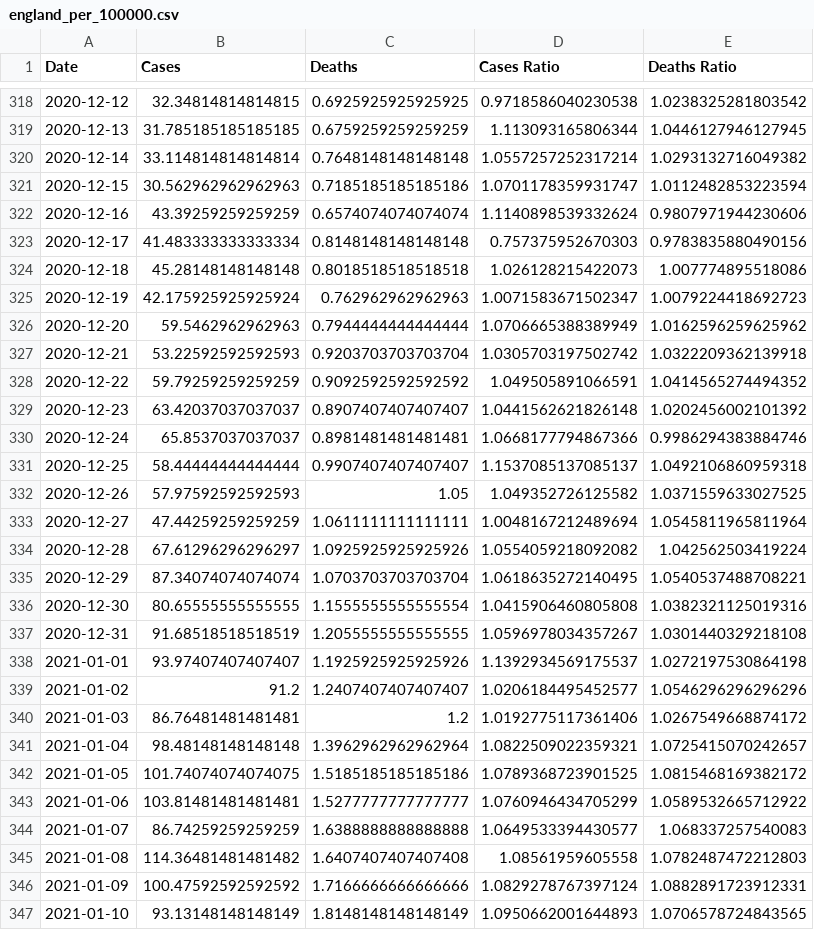
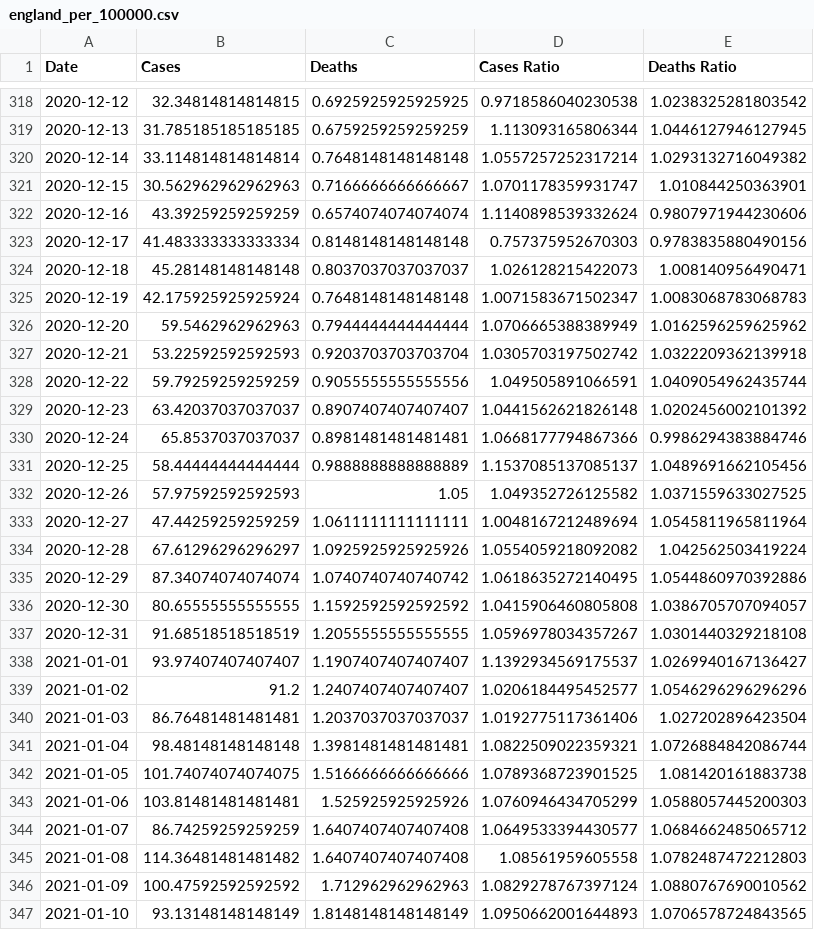
Before and after one commit to robertgauld/scotland-covid19-data, a CSV file: public/england_per_100000.csv, drawn as a sheet; only a part is shown, gaps mark what is left out; the diff covers the shown part only.

```diff
--- a/public/england_per_100000.csv
+++ b/public/england_per_100000.csv
@@ -320,13 +320,13 @@ Date,Cases,Deaths,Cases Ratio,Deaths Ratio
 2020-12-14,33.114814814814814,0.7648148148148148,1.0557257252317214,1.0293132716049382
-2020-12-15,30.562962962962963,0.7185185185185186,1.0701178359931747,1.0112482853223594
+2020-12-15,30.562962962962963,0.7166666666666667,1.0701178359931747,1.010844250363901
 2020-12-16,43.39259259259259,0.6574074074074074,1.1140898539332624,0.9807971944230606
 2020-12-17,41.483333333333334,0.8148148148148148,0.757375952670303,0.9783835880490156
-2020-12-18,45.28148148148148,0.8018518518518518,1.026128215422073,1.007774895518086
-2020-12-19,42.175925925925924,0.762962962962963,1.0071583671502347,1.0079224418692723
+2020-12-18,45.28148148148148,0.8037037037037037,1.026128215422073,1.008140956490471
+2020-12-19,42.175925925925924,0.7648148148148148,1.0071583671502347,1.0083068783068783
 2020-12-20,59.5462962962963,0.7944444444444444,1.0706665388389949,1.0162596259625962
 2020-12-21,53.22592592592593,0.9203703703703704,1.0305703197502742,1.0322209362139918
-2020-12-22,59.79259259259259,0.9092592592592592,1.049505891066591,1.0414565274494352
+2020-12-22,59.79259259259259,0.9055555555555556,1.049505891066591,1.0409054962435744
 2020-12-23,63.42037037037037,0.8907407407407407,1.0441562621826148,1.0202456002101392
 2020-12-24,65.8537037037037,0.8981481481481481,1.0668177794867366,0.9986294383884746
-2020-12-25,58.44444444444444,0.9907407407407407,1.1537085137085137,1.0492106860959318
+2020-12-25,58.44444444444444,0.9888888888888889,1.1537085137085137,1.0489691662105456
 2020-12-26,57.97592592592593,1.05,1.049352726125582,1.0371559633027525
@@ -334,14 +334,14 @@ Date,Cases,Deaths,Cases Ratio,Deaths Ratio
 2020-12-28,67.61296296296297,1.0925925925925926,1.0554059218092082,1.042562503419224
-2020-12-29,87.34074074074074,1.0703703703703704,1.0618635272140495,1.0540537488708221
-2020-12-30,80.65555555555555,1.1555555555555554,1.0415906460805808,1.0382321125019316
+2020-12-29,87.34074074074074,1.0740740740740742,1.0618635272140495,1.0544860970392886
+2020-12-30,80.65555555555555,1.1592592592592592,1.0415906460805808,1.0386705707094057
 2020-12-31,91.68518518518519,1.2055555555555555,1.0596978034357267,1.0301440329218108
-2021-01-01,93.97407407407407,1.1925925925925926,1.1392934569175537,1.0272197530864198
+2021-01-01,93.97407407407407,1.1907407407407407,1.1392934569175537,1.0269940167136427
 2021-01-02,91.2,1.2407407407407407,1.0206184495452577,1.0546296296296296
-2021-01-03,86.76481481481481,1.2,1.0192775117361406,1.0267549668874172
-2021-01-04,98.48148148148148,1.3962962962962964,1.0822509022359321,1.0725415070242657
-2021-01-05,101.74074074074075,1.5185185185185186,1.0789368723901525,1.0815468169382172
-2021-01-06,103.81481481481481,1.5277777777777777,1.0760946434705299,1.0589532665712922
-2021-01-07,86.74259259259259,1.6388888888888888,1.0649533394430577,1.068337257540083
+2021-01-03,86.76481481481481,1.2037037037037037,1.0192775117361406,1.027202896423504
+2021-01-04,98.48148148148148,1.3981481481481481,1.0822509022359321,1.0726884842086744
+2021-01-05,101.74074074074075,1.5166666666666666,1.0789368723901525,1.081420161883738
+2021-01-06,103.81481481481481,1.525925925925926,1.0760946434705299,1.0588057445200303
+2021-01-07,86.74259259259259,1.6407407407407408,1.0649533394430577,1.0684662485065712
 2021-01-08,114.36481481481482,1.6407407407407408,1.08561959605558,1.0782487472212803
-2021-01-09,100.47592592592592,1.7166666666666666,1.0829278767397124,1.0882891723912331
+2021-01-09,100.47592592592592,1.712962962962963,1.0829278767397124,1.0880767690010562
 2021-01-10,93.13148148148149,1.8148148148148149,1.0950662001644893,1.0706578724843565
```
Also changed, not shown: 1 added row and 117 edited cells elsewhere in this file, public/northern_ireland_per_100000.csv, public/scotland_per_100000.csv, 15 other files.
